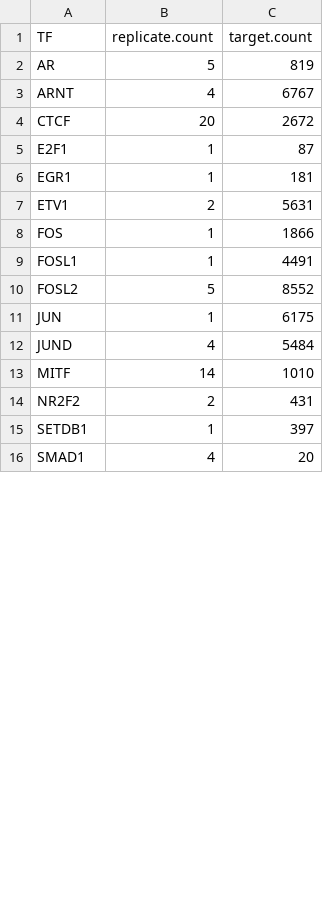
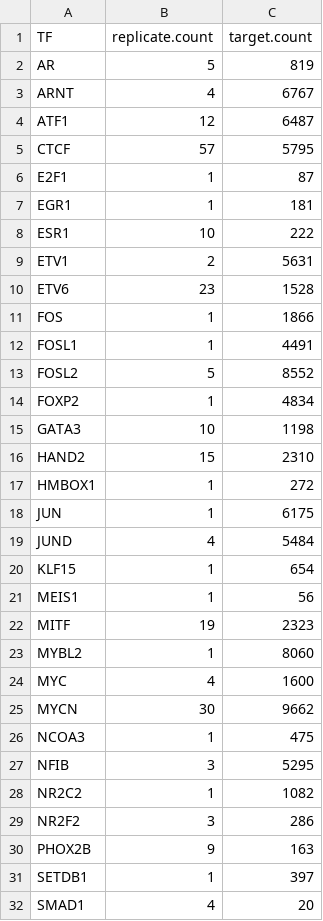
Before and after one commit to mansi-agg/mirna-tf-mrna-cancer, a CSV file: data_files/TCGA-SKCM/TF_target_gene_count.csv, drawn as a sheet; only a part is shown; the diff covers the shown part only.

Commit message:
Modidy all plots with unified aesthetics; update SKCM data files with correct cell lines data; update manuscript

```diff
--- a/data_files/TCGA-SKCM/TF_target_gene_count.csv
+++ b/data_files/TCGA-SKCM/TF_target_gene_count.csv
@@ -3,6 +3,9 @@
 "ARNT",4,6767
-"CTCF",20,2672
+"ATF1",12,6487
+"CTCF",57,5795
 "E2F1",1,87
 "EGR1",1,181
+"ESR1",10,222
 "ETV1",2,5631
+"ETV6",23,1528
 "FOS",1,1866
@@ -10,6 +13,19 @@
 "FOSL2",5,8552
+"FOXP2",1,4834
+"GATA3",10,1198
+"HAND2",15,2310
+"HMBOX1",1,272
 "JUN",1,6175
 "JUND",4,5484
-"MITF",14,1010
-"NR2F2",2,431
+"KLF15",1,654
+"MEIS1",1,56
+"MITF",19,2323
+"MYBL2",1,8060
+"MYC",4,1600
+"MYCN",30,9662
+"NCOA3",1,475
+"NFIB",3,5295
+"NR2C2",1,1082
+"NR2F2",3,286
+"PHOX2B",9,163
 "SETDB1",1,397
```
Also changed, not shown: 2 added rows and 2 edited cells elsewhere in this file, 30 other files.
